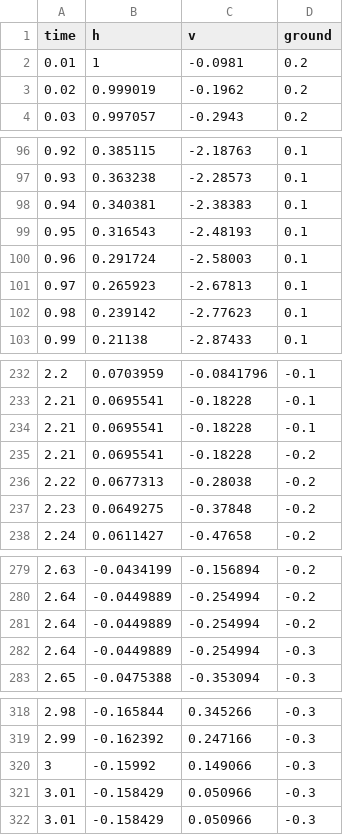
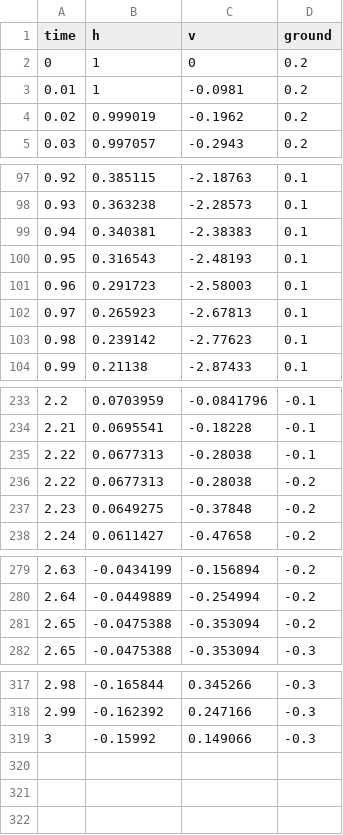
Before and after one commit to modelica/Reference-FMUs, a CSV file: BouncingBallStairs/BouncingBallStairs_ref.csv, drawn as a sheet; only a part is shown, gaps mark what is left out; removed rows and columns are numbered as before the commit, all else as after; the diff names each change by its address in the sheet, - before the commit and + after, or states it on an @@ line.

```diff
--- a/BouncingBallStairs/BouncingBallStairs_ref.csv
+++ b/BouncingBallStairs/BouncingBallStairs_ref.csv
+row 2: 0 | 1 | 0 | 0.2
-B101 (h): 0.291724
+B101 (h): 0.291723
-row 234: 2.21 | 0.0695541 | -0.18228 | -0.1
-row 235: 2.21 | 0.0695541 | -0.18228 | -0.2
+row 235: 2.22 | 0.0677313 | -0.28038 | -0.1
-row 281: 2.64 | -0.0449889 | -0.254994 | -0.2
-row 282: 2.64 | -0.0449889 | -0.254994 | -0.3
+row 281: 2.65 | -0.0475388 | -0.353094 | -0.2
-row 321: 3.01 | -0.158429 | 0.050966 | -0.3
-row 322: 3.01 | -0.158429 | 0.050966 | -0.3
```
Also changed, not shown: 3 other files.
